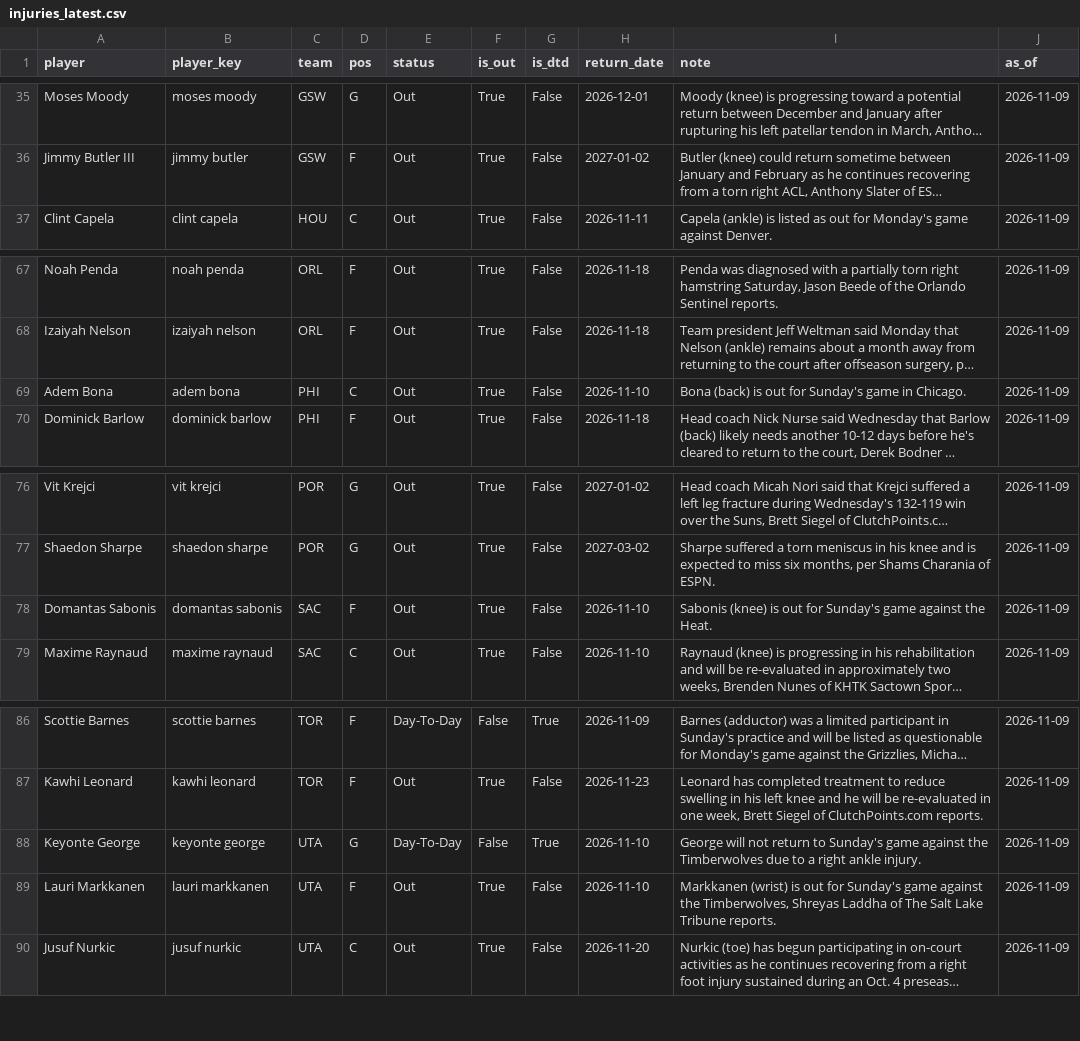
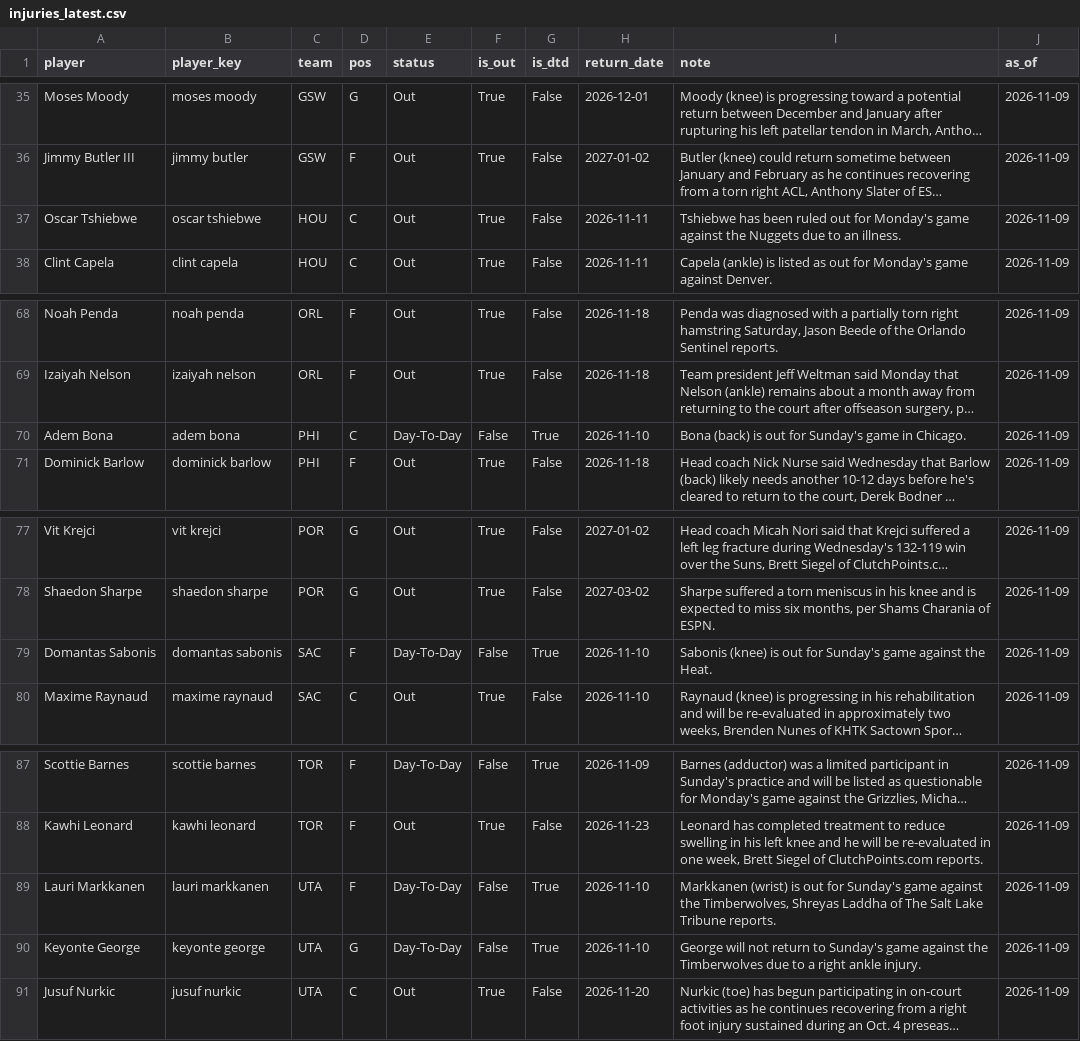
Before and after one commit to KyShiesty919/NBA-Props, a CSV file: data/injuries_latest.csv, drawn as a sheet; only a part is shown, gaps mark what is left out; long unchanged cells end in …; removed rows and columns are numbered as before the commit, all else as after; the diff covers the shown part only; the diff names each change by its address in the sheet, - before the commit and + after, or states it on an @@ line.

```diff
--- a/data/injuries_latest.csv
+++ b/data/injuries_latest.csv
+row 37: Oscar Tshiebwe | oscar tshiebwe | HOU | C | Out | True | False | 2026-11-11 | Tshiebwe has been ruled out for Monday's game against the Nuggets due to an illness. | 2026-11-09
-E70 (status): Out
+E70 (status): Day-To-Day
-F70 (is_out): True
+F70 (is_out): False
-G70 (is_dtd): False
+G70 (is_dtd): True
-E79 (status): Out
+E79 (status): Day-To-Day
-F79 (is_out): True
+F79 (is_out): False
-G79 (is_dtd): False
+G79 (is_dtd): True
+row 89: Lauri Markkanen | lauri markkanen | UTA | F | Day-To-Day | False | True | 2026-11-10 | Markkanen (wrist) is out for Sunday's game against the Timberwolves, Shreyas Laddha of The Salt Lake Tribune reports. | 2026-11-09
-row 89: Lauri Markkanen | lauri markkanen | UTA | F | Out | True | False | 2026-11-10 | Markkanen (wrist) is out for Sunday's game against the Timberwolves, Shreyas Laddha of The Salt Lake Tribune reports. | 2026-11-09
```
Also changed, not shown: 4 added rows, 4 removed rows and 10 edited cells elsewhere in this file, data/gamelogs_2026-27.csv, 2 other files.
